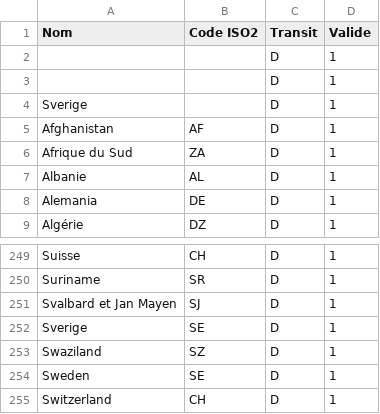
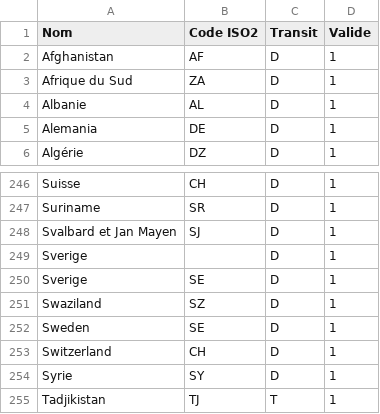
Before and after one commit to adminIsoSet/Isoset, a CSV file: IsoSet.csv, drawn as a sheet; only a part is shown, gaps mark what is left out; the shorter side is filled out with more unchanged rows.

Commit message:
Mise à jour via IsoEdit (Web Interface)

```diff
--- a/IsoSet.csv
+++ b/IsoSet.csv
@@ -1,5 +1,2 @@
 Nom,Code ISO2,Transit,Valide
-,,D,1
-,,D,1
-Sverige,,D,1
 Afghanistan,AF,D,1
@@ -251,2 +248,3 @@ Suriname,SR,D,1
 Svalbard et Jan Mayen,SJ,D,1
+Sverige,,D,1
 Sverige,SE,D,1
```
